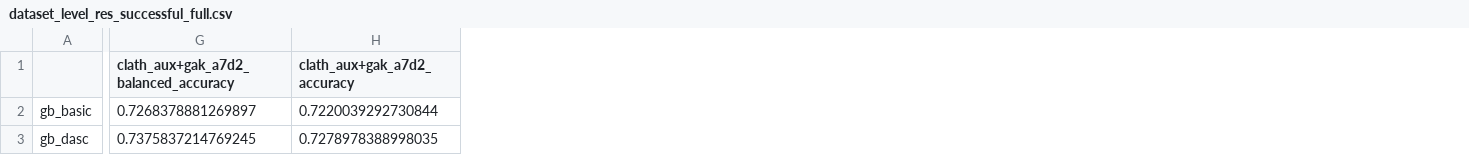
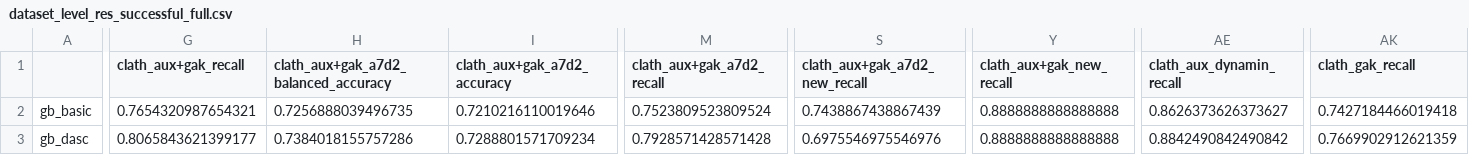
Before and after one commit to Yu-Group/molecular-partner-prediction, a CSV file: reports/dataset_level_res_successful_full.csv, drawn as a sheet; only a part is shown, gaps mark what is left out; addresses are those after the commit; the diff covers the shown part only; the diff names each change by its address in the sheet, - before the commit and + after, or states it on an @@ line.

```diff
--- a/reports/dataset_level_res_successful_full.csv
+++ b/reports/dataset_level_res_successful_full.csv
+column G (clath_aux+gak_recall), rows 2-3: 0.7654320987654321 | 0.8065843621399177
+column M (clath_aux+gak_a7d2_recall), rows 2-3: 0.7523809523809524 | 0.7928571428571428
+column S (clath_aux+gak_a7d2_new_recall), rows 2-3: 0.7438867438867439 | 0.6975546975546976
+column Y (clath_aux+gak_new_recall), rows 2-3: 0.8888888888888888 | 0.8888888888888888
+column AE (clath_aux_dynamin_recall), rows 2-3: 0.8626373626373627 | 0.8842490842490842
+column AK (clath_gak_recall), rows 2-3: 0.7427184466019418 | 0.7669902912621359
-H2: 0.7268378881269897
+H2: 0.7256888039496735
-I2 (clath_aux+gak_a7d2_accuracy): 0.7220039292730844
+I2 (clath_aux+gak_a7d2_accuracy): 0.7210216110019646
-H3: 0.7375837214769245
+H3: 0.7384018155757286
-I3 (clath_aux+gak_a7d2_accuracy): 0.7278978388998035
+I3 (clath_aux+gak_a7d2_accuracy): 0.7288801571709234
```
Also changed, not shown: 160 edited cells elsewhere in this file, reports/cell_level_res_successful_full.csv, 43 other files.
